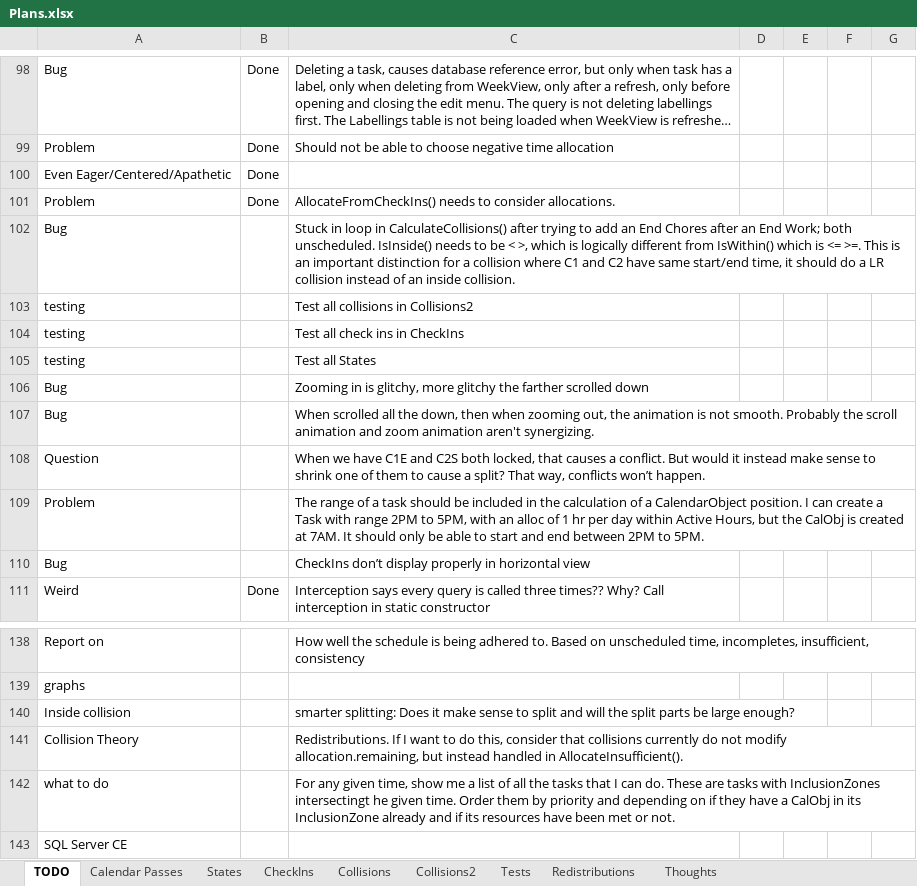
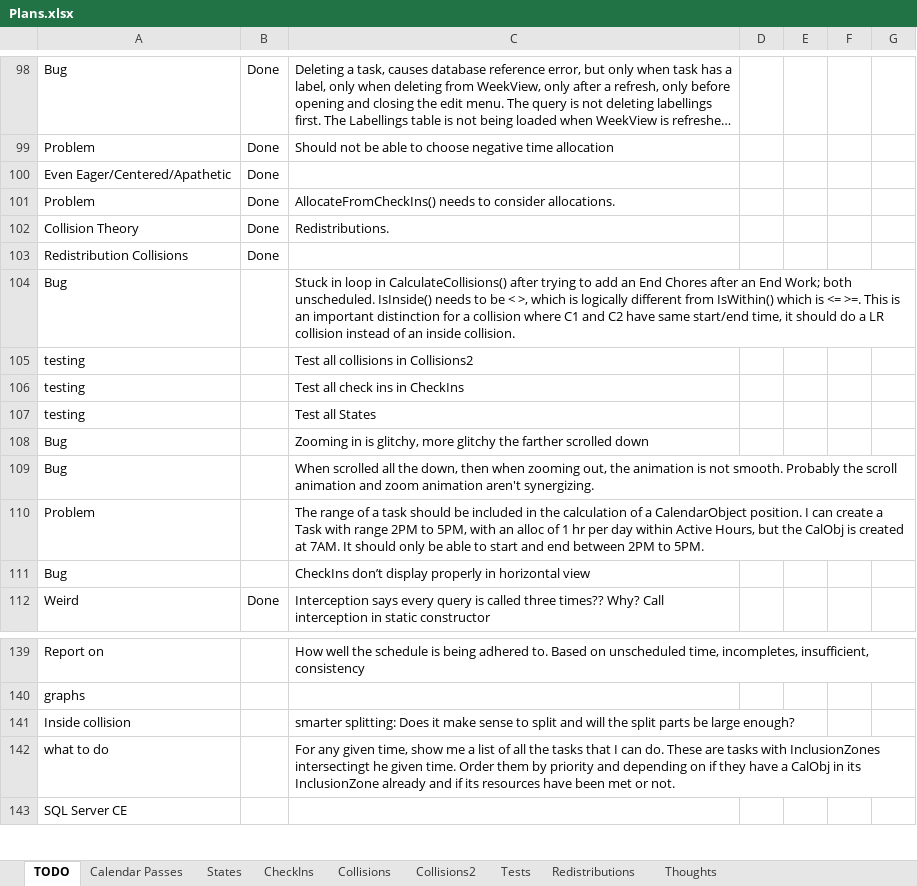
Before and after one commit to NuCode1497/TimekeeperWPF, an Excel workbook: Plans.xlsx, sheet TODO, drawn as a sheet; only a part is shown, gaps mark what is left out; long unchanged cells end in …; values as stored, in another font and other column widths than the file's, no borders; conditional formats and table styles not drawn; removed rows and columns are numbered as before the commit, all else as after; the diff names each change by its address in the sheet, - before the commit and + after, or states it on an @@ line.

```diff
--- a/Plans.xlsx (sheet TODO)
+++ b/Plans.xlsx (sheet TODO)
+row 102: Collision Theory | Done | Redistributions.
+row 103: Redistribution Collisions | Done
-row 108: Question |  | When we have C1E and C2S both locked, that causes a conflict. But would it instead make sense to shrink one of them to cause a split? That way, conflicts won’t happen.
-row 141: Collision Theory |  | Redistributions. If I want to do this, consider that collisions currently do not modify allocation.remaining, but instead handled in AllocateInsufficient().
```
Also changed, not shown: sheet Collisions, sheet Calendar Passes, 3 other files.
